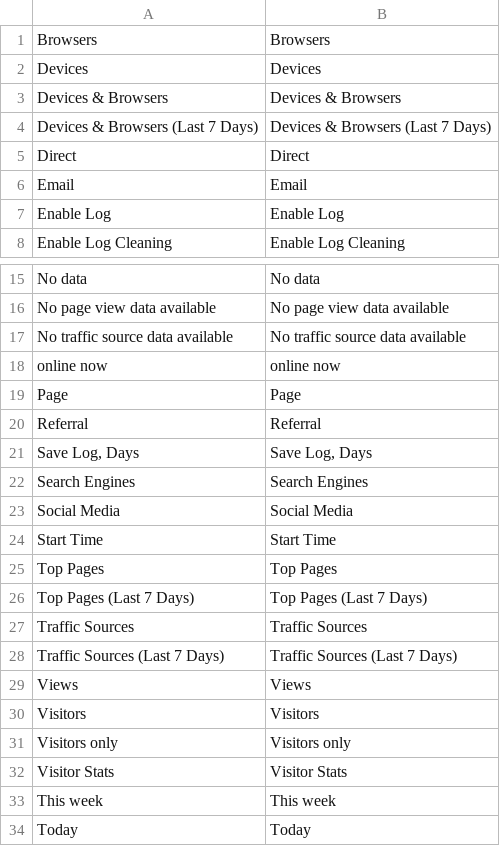
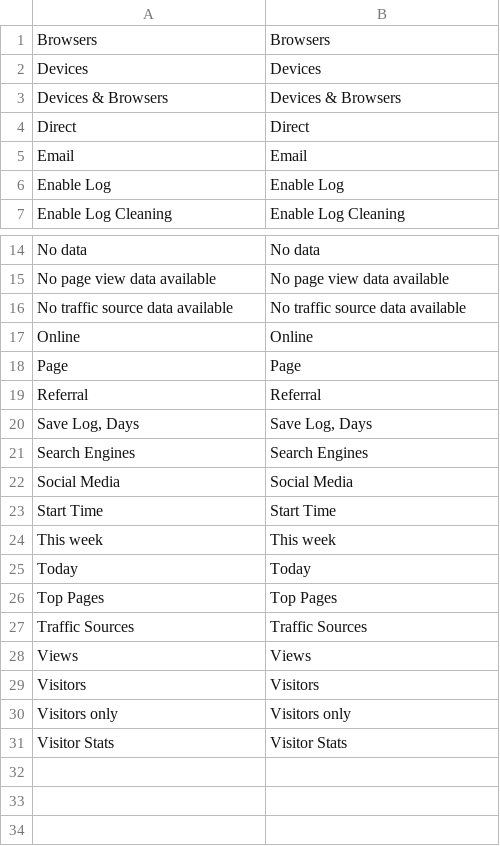
Before and after one commit to MahoCommerce/maho, a CSV file: app/locale/en_US/Mage_Log.csv, drawn as a sheet; only a part is shown, gaps mark what is left out.

```diff
--- a/app/locale/en_US/Mage_Log.csv
+++ b/app/locale/en_US/Mage_Log.csv
@@ -3,3 +3,2 @@
 "Devices & Browsers","Devices & Browsers"
-"Devices & Browsers (Last 7 Days)","Devices & Browsers (Last 7 Days)"
 "Direct","Direct"
@@ -17,3 +16,3 @@
 "No traffic source data available","No traffic source data available"
-"online now","online now"
+"Online","Online"
 "Page","Page"
@@ -24,6 +23,6 @@
 "Start Time","Start Time"
+"This week","This week"
+"Today","Today"
 "Top Pages","Top Pages"
-"Top Pages (Last 7 Days)","Top Pages (Last 7 Days)"
 "Traffic Sources","Traffic Sources"
-"Traffic Sources (Last 7 Days)","Traffic Sources (Last 7 Days)"
 "Views","Views"
@@ -32,3 +31 @@
 "Visitor Stats","Visitor Stats"
-"This week","This week"
-"Today","Today"
```
Also changed, not shown: app/locale/en_US/Mage_Adminhtml.csv.
